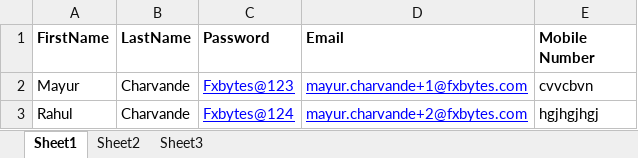
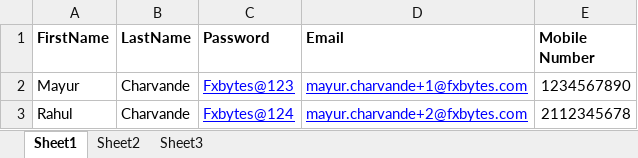
Before and after one commit to MayurCharvande/automating_legalops_project_on_experts-stagin_server, an Excel workbook: Configuration/Experts-Staging-TestData-ExcelSheet.xlsx, sheet Sheet1, drawn as a sheet; values as stored, in another font and other column widths than the file's, no borders; the diff names each change by its address in the sheet, - before the commit and + after, or states it on an @@ line.

```diff
--- a/Configuration/Experts-Staging-TestData-ExcelSheet.xlsx (sheet Sheet1)
+++ b/Configuration/Experts-Staging-TestData-ExcelSheet.xlsx (sheet Sheet1)
-E2 (Mobile Number): cvvcbvn
+E2 (Mobile Number): 1234567890
-E3 (Mobile Number): hgjhgjhgj
+E3 (Mobile Number): 2112345678
```
Also changed, not shown: 25 other files.
